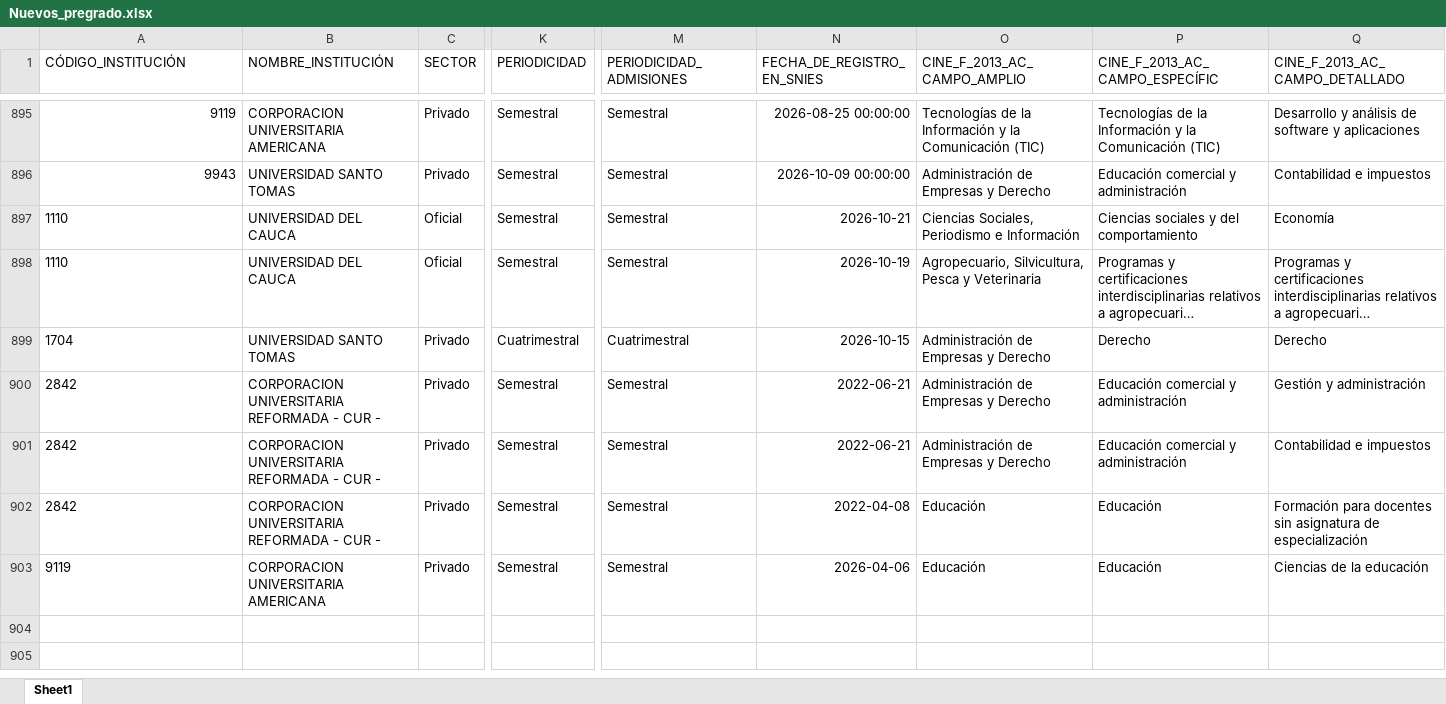
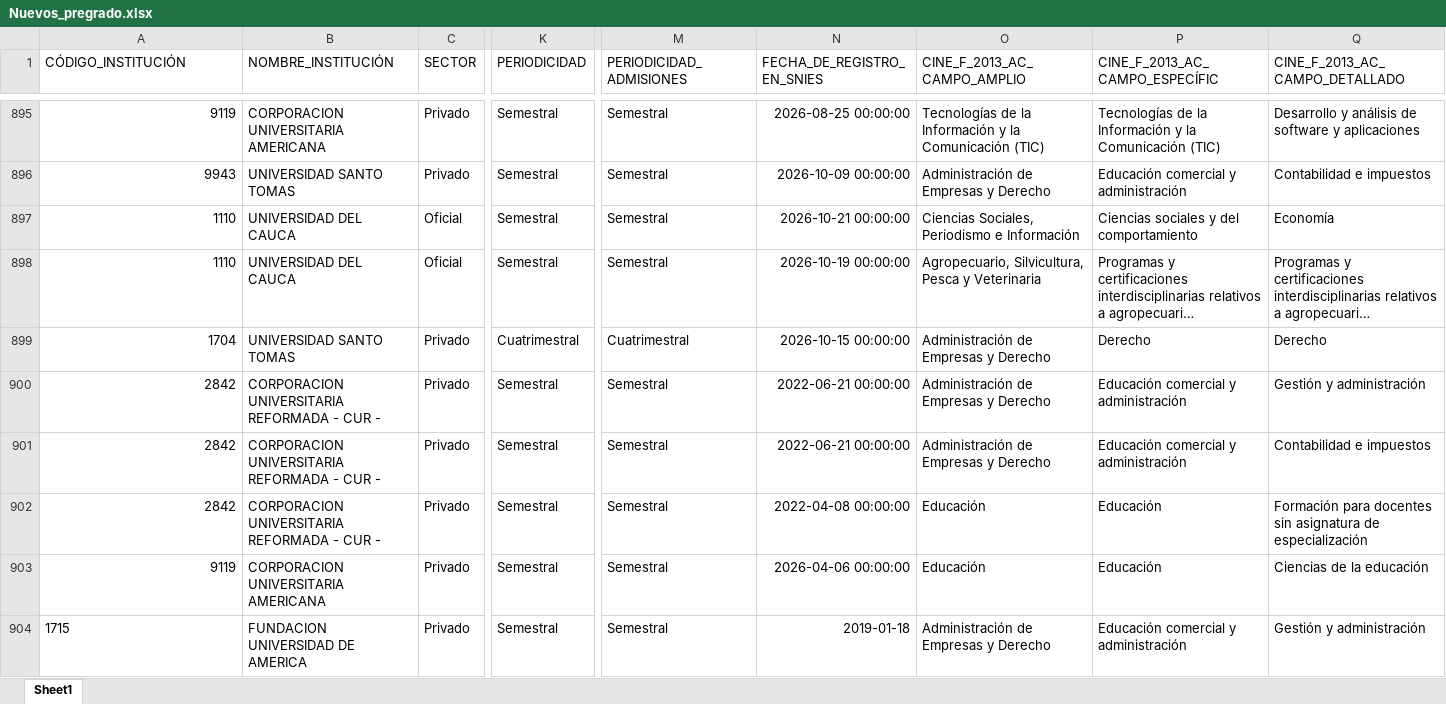
Before and after one commit to dirplaneacionun/snies_monitor, an Excel workbook: data/novedades/Nuevos_pregrado.xlsx, sheet Sheet1, drawn as a sheet; only a part is shown, gaps mark what is left out; long unchanged cells end in …; values as stored, in another font and other column widths than the file's, no borders; rows hold the shown columns only; the diff covers the shown part only; the diff names each change by its address in the sheet, - before the commit and + after, or states it on an @@ line.

```diff
--- a/data/novedades/Nuevos_pregrado.xlsx (sheet Sheet1)
+++ b/data/novedades/Nuevos_pregrado.xlsx (sheet Sheet1)
-A897:A903 alignment: left
+A897:A903 alignment: right
-N897 (FECHA_DE_REGISTRO_EN_SNIES): 2026-10-21
+N897 (FECHA_DE_REGISTRO_EN_SNIES): 2026-10-21 00:00:00
-N898 (FECHA_DE_REGISTRO_EN_SNIES): 2026-10-19
+N898 (FECHA_DE_REGISTRO_EN_SNIES): 2026-10-19 00:00:00
-N899 (FECHA_DE_REGISTRO_EN_SNIES): 2026-10-15
+N899 (FECHA_DE_REGISTRO_EN_SNIES): 2026-10-15 00:00:00
-N900:N901 (FECHA_DE_REGISTRO_EN_SNIES): 2022-06-21
+N900:N901 (FECHA_DE_REGISTRO_EN_SNIES): 2022-06-21 00:00:00
-N902 (FECHA_DE_REGISTRO_EN_SNIES): 2022-04-08
+N902 (FECHA_DE_REGISTRO_EN_SNIES): 2022-04-08 00:00:00
-N903 (FECHA_DE_REGISTRO_EN_SNIES): 2026-04-06
+N903 (FECHA_DE_REGISTRO_EN_SNIES): 2026-04-06 00:00:00
+row 904: 1715 | FUNDACION UNIVERSIDAD DE AMERICA | Privado | Semestral | Semestral | 2019-01-18 | Administración de Empresas y Derecho | Educación comercial y administración | Gestión y administración
```
Also changed, not shown: 8 added rows elsewhere in this sheet, data/novedades/Inactivos_pregrado.xlsx, data/novedades/Modificados_pregrado.xlsx, 7 other files.
